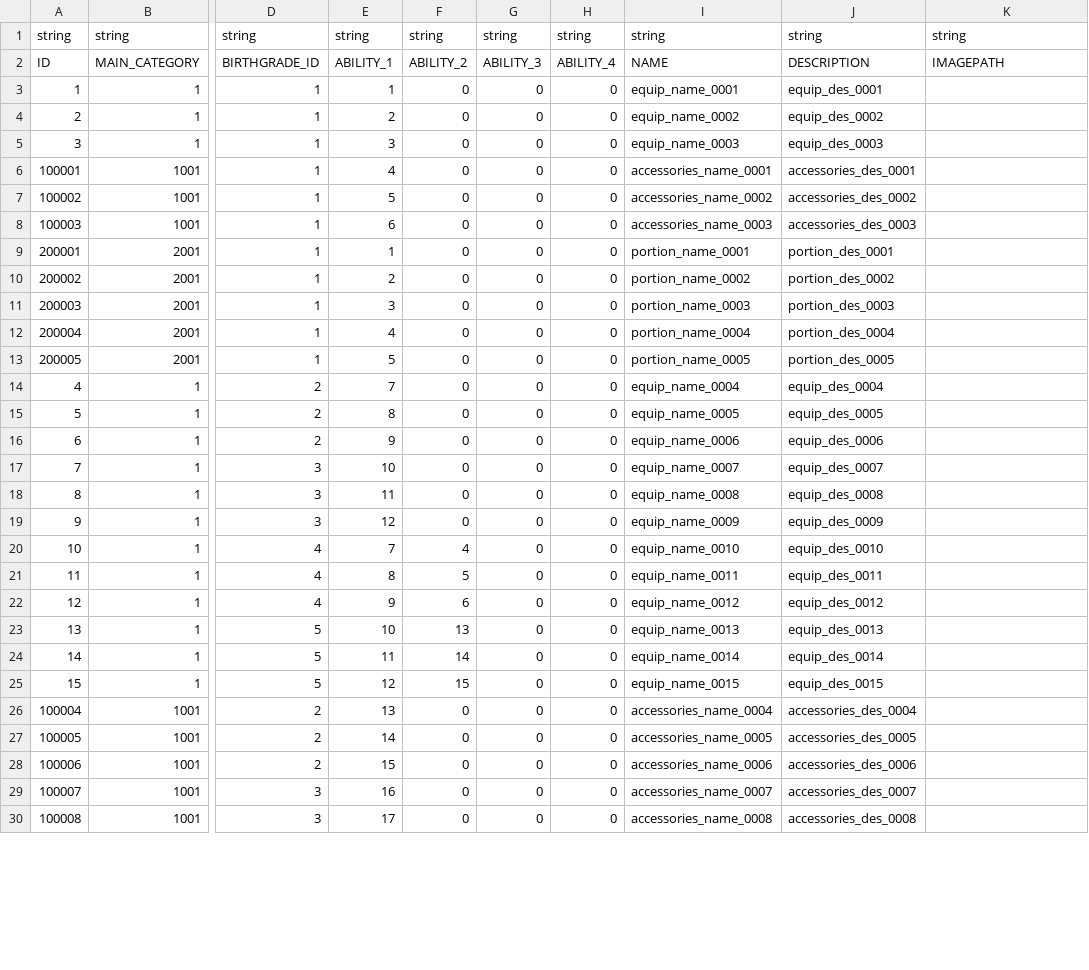
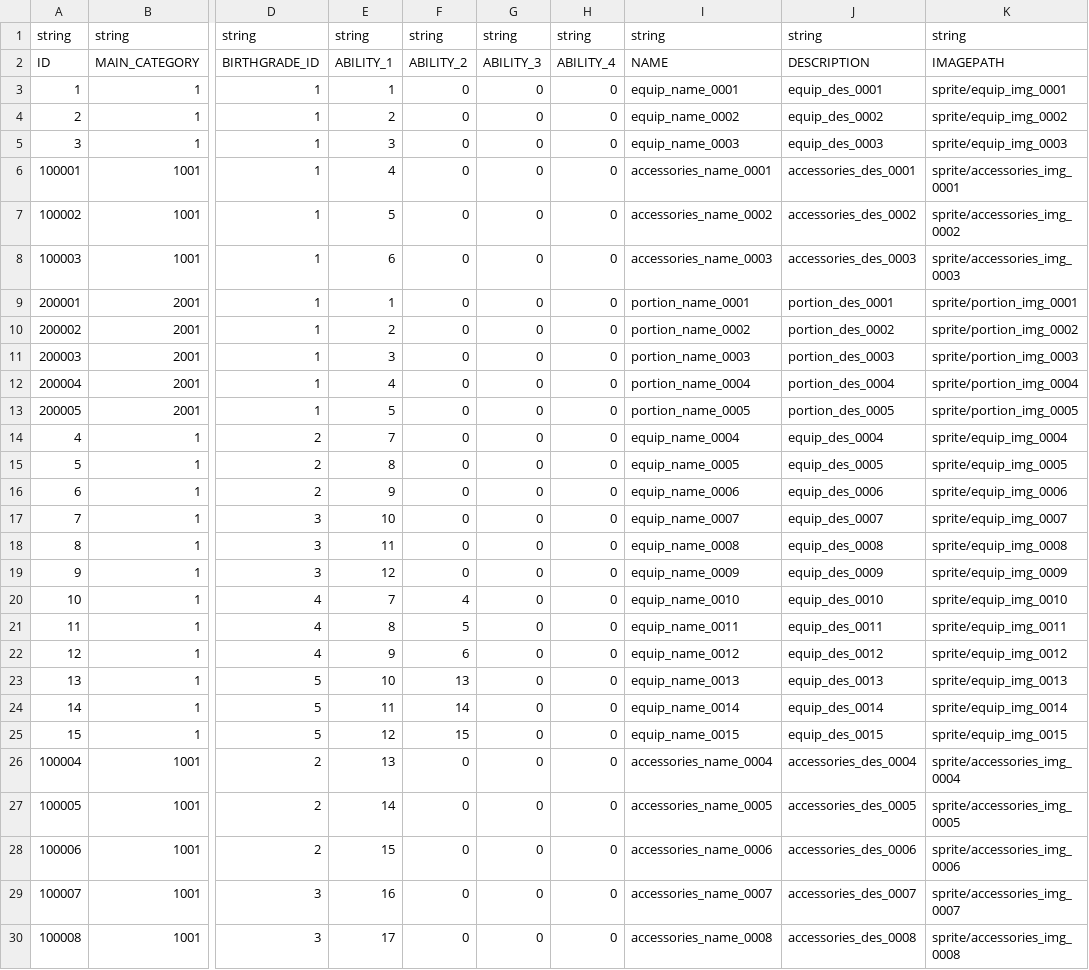
Before and after one commit to kuromi-study/gamecontents_study, a CSV file: CONTENTS_STUDY/Assets/Data/Resources/DATA/ITEMTABLE_MAININFO.csv, drawn as a sheet; only a part is shown, gaps mark what is left out; the diff covers the shown part only; the diff names each change by its address in the sheet, - before the commit and + after, or states it on an @@ line.

```diff
--- a/CONTENTS_STUDY/Assets/Data/Resources/DATA/ITEMTABLE_MAININFO.csv
+++ b/CONTENTS_STUDY/Assets/Data/Resources/DATA/ITEMTABLE_MAININFO.csv
-K3: (empty)
+K3: sprite/equip_img_0001
-K4: (empty)
+K4: sprite/equip_img_0002
-K5: (empty)
+K5: sprite/equip_img_0003
-K6: (empty)
+K6: sprite/accessories_img_0001
-K7: (empty)
+K7: sprite/accessories_img_0002
-K8: (empty)
+K8: sprite/accessories_img_0003
-K9: (empty)
+K9: sprite/portion_img_0001
-K10: (empty)
+K10: sprite/portion_img_0002
-K11: (empty)
+K11: sprite/portion_img_0003
-K12: (empty)
+K12: sprite/portion_img_0004
-K13: (empty)
+K13: sprite/portion_img_0005
-K14: (empty)
+K14: sprite/equip_img_0004
-K15: (empty)
+K15: sprite/equip_img_0005
-K16: (empty)
+K16: sprite/equip_img_0006
-K17: (empty)
+K17: sprite/equip_img_0007
-K18: (empty)
+K18: sprite/equip_img_0008
-K19: (empty)
+K19: sprite/equip_img_0009
-K20: (empty)
+K20: sprite/equip_img_0010
-K21: (empty)
+K21: sprite/equip_img_0011
-K22: (empty)
+K22: sprite/equip_img_0012
-K23: (empty)
+K23: sprite/equip_img_0013
-K24: (empty)
+K24: sprite/equip_img_0014
-K25: (empty)
+K25: sprite/equip_img_0015
-K26: (empty)
+K26: sprite/accessories_img_0004
-K27: (empty)
+K27: sprite/accessories_img_0005
-K28: (empty)
+K28: sprite/accessories_img_0006
-K29: (empty)
+K29: sprite/accessories_img_0007
-K30: (empty)
+K30: sprite/accessories_img_0008
```
Also changed, not shown: 7 edited cells elsewhere in this file, CONTENTS_STUDY/Assets/Data/Resources/DATA/STRINGTABLE.csv, 2 other files.
